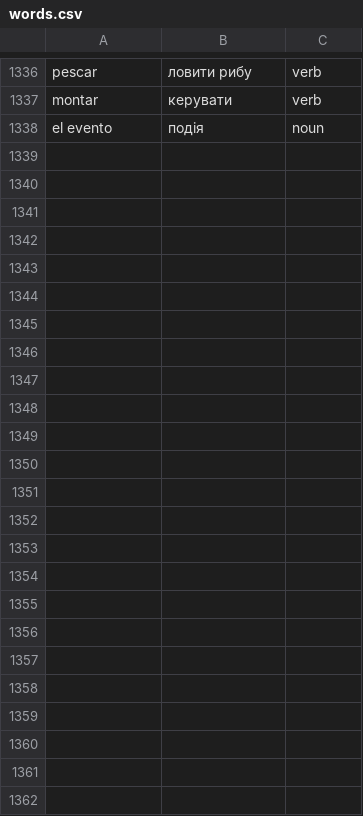
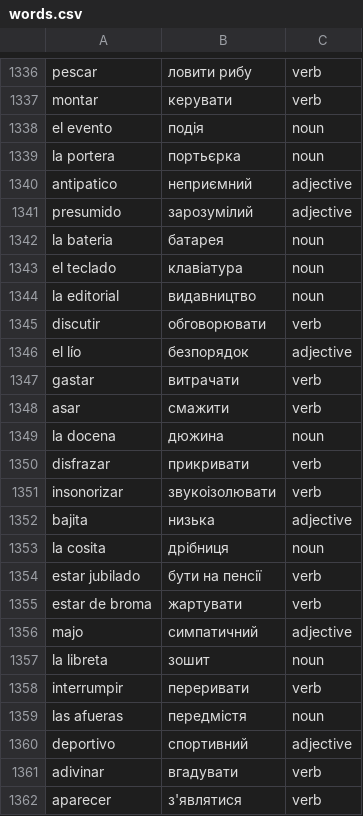
Before and after one commit to Alexander778/spanish-quiz-react, a CSV file: src/data/words.csv, drawn as a sheet; only a part is shown, gaps mark what is left out.

Commit message:
Update words

```diff
--- a/src/data/words.csv
+++ b/src/data/words.csv
@@ -1338 +1338,25 @@ montar,керувати,verb
 el evento,подія,noun
+la portera,портьєрка,noun
+antipatico,неприємний,adjective
+presumido,зарозумілий,adjective
+la bateria,батарея,noun
+el teclado,клавіатура,noun
+la editorial,видавництво,noun
+discutir,обговорювати,verb
+el lío,безпорядок,adjective
+gastar,витрачати,verb
+asar,смажити,verb
+la docena,дюжина,noun
+disfrazar,прикривати,verb
+insonorizar,звукоізолювати,verb
+bajita,низька,adjective
+la cosita,дрібниця,noun
+estar jubilado,бути на пенсії,verb
+estar de broma,жартувати,verb
+majo,симпатичний,adjective
+la libreta,зошит,noun
+interrumpir,переривати,verb
+las afueras,передмістя,noun
+deportivo,спортивний,adjective
+adivinar,вгадувати,verb
+aparecer,з'являтися,verb
```
Also changed, not shown: 1 other file.
